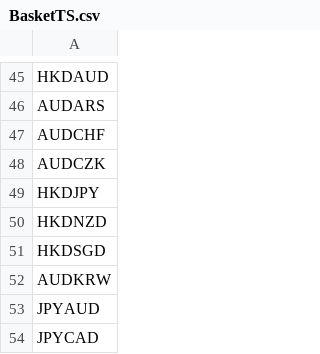
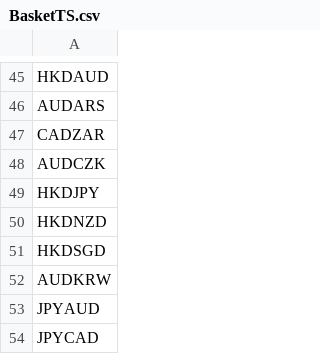
Before and after one commit to pitGitHub2016/PyPhD_Github, a CSV file: RollingPCA/BasketTS.csv, drawn as a sheet; only a part is shown, gaps mark what is left out.

Commit message:
more on rolling pca

```diff
--- a/RollingPCA/BasketTS.csv
+++ b/RollingPCA/BasketTS.csv
@@ -46,3 +46,3 @@ HKDAUD
 AUDARS
-AUDCHF
+CADZAR
 AUDCZK
```
Also changed, not shown: 2 other files.
